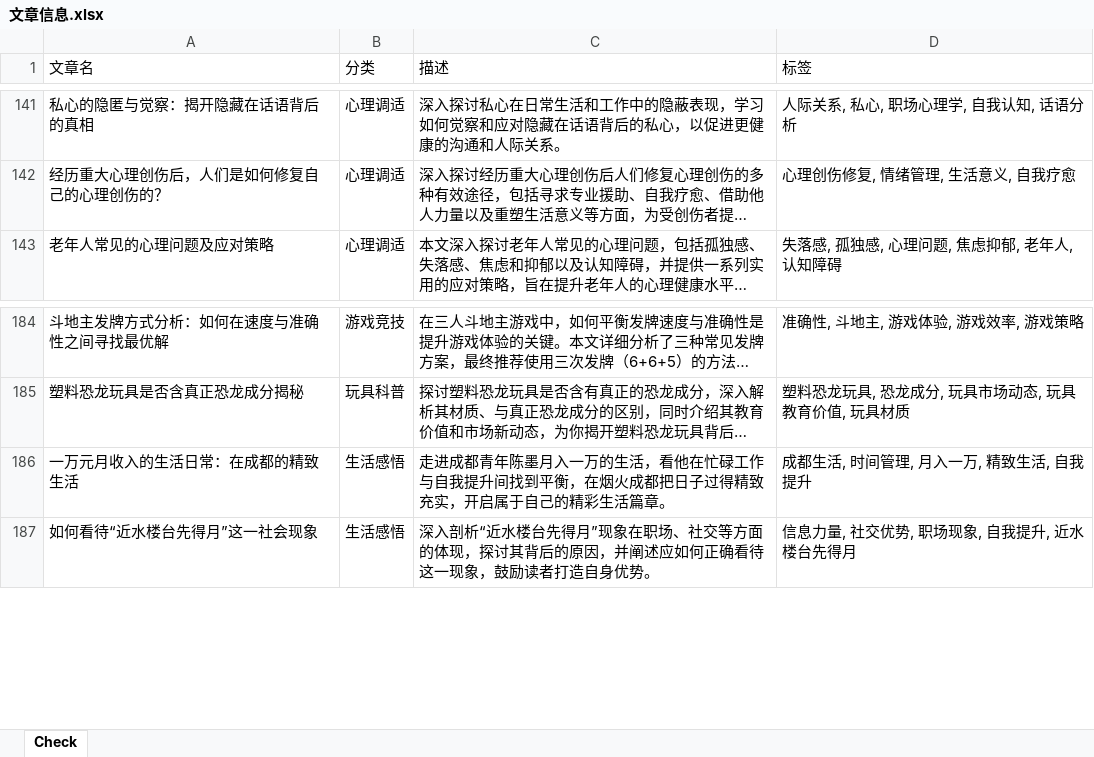
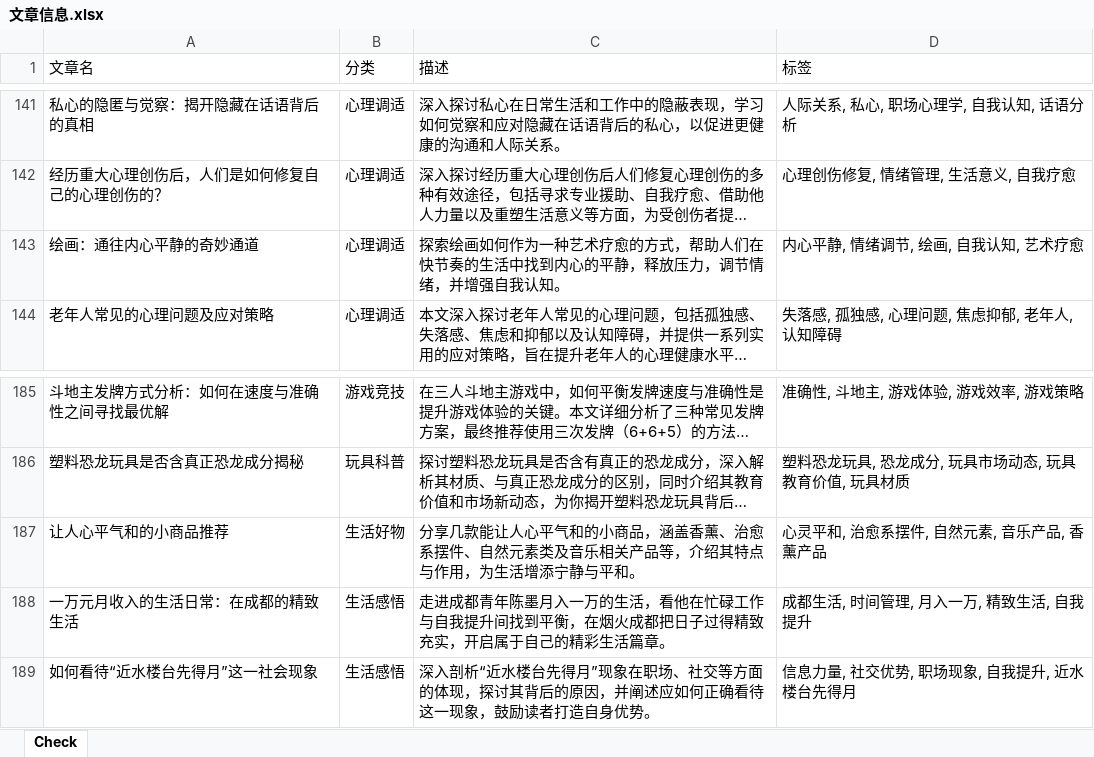
Before and after one commit to ddabb/vercel_ci, an Excel workbook: 文章信息.xlsx, sheet Check, drawn as a sheet; only a part is shown, gaps mark what is left out; long unchanged cells end in …; values as stored, in another font and other column widths than the file's, no borders; the diff names each change by its address in the sheet, - before the commit and + after, or states it on an @@ line.

```diff
--- a/文章信息.xlsx (sheet Check)
+++ b/文章信息.xlsx (sheet Check)
+row 143: 绘画：通往内心平静的奇妙通道 | 心理调适 | 探索绘画如何作为一种艺术疗愈的方式，帮助人们在快节奏的生活中找到内心的平静，释放压力，调节情绪，并增强自我认知。 | 内心平静, 情绪调节, 绘画, 自我认知, 艺术疗愈
+row 187: 让人心平气和的小商品推荐 | 生活好物 | 分享几款能让人心平气和的小商品，涵盖香薰、治愈系摆件、自然元素类及音乐相关产品等，介绍其特点与作用，为生活增添宁静与平和。 | 心灵平和, 治愈系摆件, 自然元素, 音乐产品, 香薰产品
```
Also changed, not shown: 22 other files.
